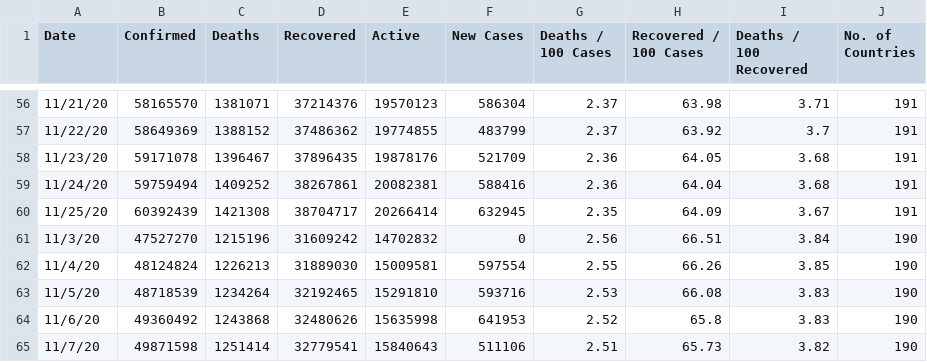
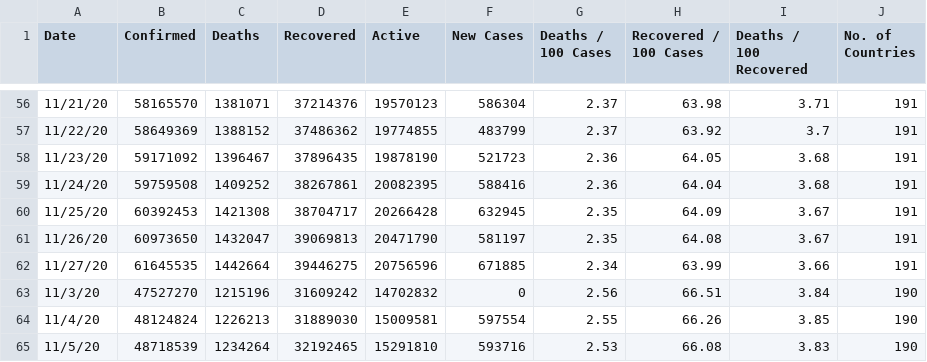
Before and after one commit to huangyingting/Covid-19-Preprocessed-Dataset, a CSV file: preprocessed/daywise.csv, drawn as a sheet; only a part is shown, gaps mark what is left out; the shorter side is filled out with more unchanged rows.

```diff
--- a/preprocessed/daywise.csv
+++ b/preprocessed/daywise.csv
@@ -57,5 +57,7 @@ Date,Confirmed,Deaths,Recovered,Active,New Cases,Deaths / 100 Cases,Recovered /
 11/22/20,58649369,1388152,37486362,19774855,483799,2.37,63.92,3.7,191
-11/23/20,59171078,1396467,37896435,19878176,521709,2.36,64.05,3.68,191
-11/24/20,59759494,1409252,38267861,20082381,588416,2.36,64.04,3.68,191
-11/25/20,60392439,1421308,38704717,20266414,632945,2.35,64.09,3.67,191
+11/23/20,59171092,1396467,37896435,19878190,521723,2.36,64.05,3.68,191
+11/24/20,59759508,1409252,38267861,20082395,588416,2.36,64.04,3.68,191
+11/25/20,60392453,1421308,38704717,20266428,632945,2.35,64.09,3.67,191
+11/26/20,60973650,1432047,39069813,20471790,581197,2.35,64.08,3.67,191
+11/27/20,61645535,1442664,39446275,20756596,671885,2.34,63.99,3.66,191
 11/3/20,47527270,1215196,31609242,14702832,0,2.56,66.51,3.84,190
```
Also changed, not shown: preprocessed/countrywise.csv, 1 other file.
